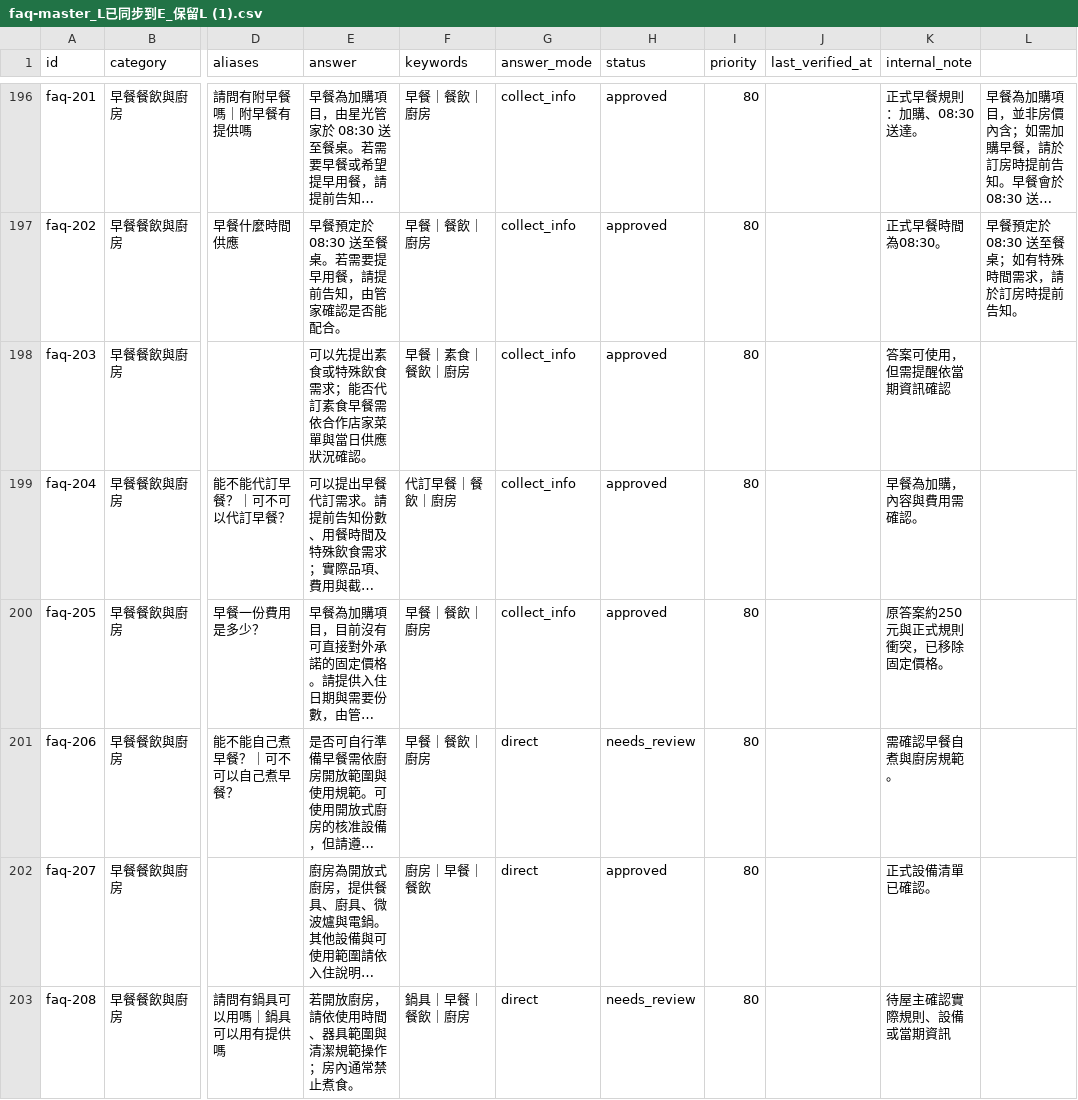
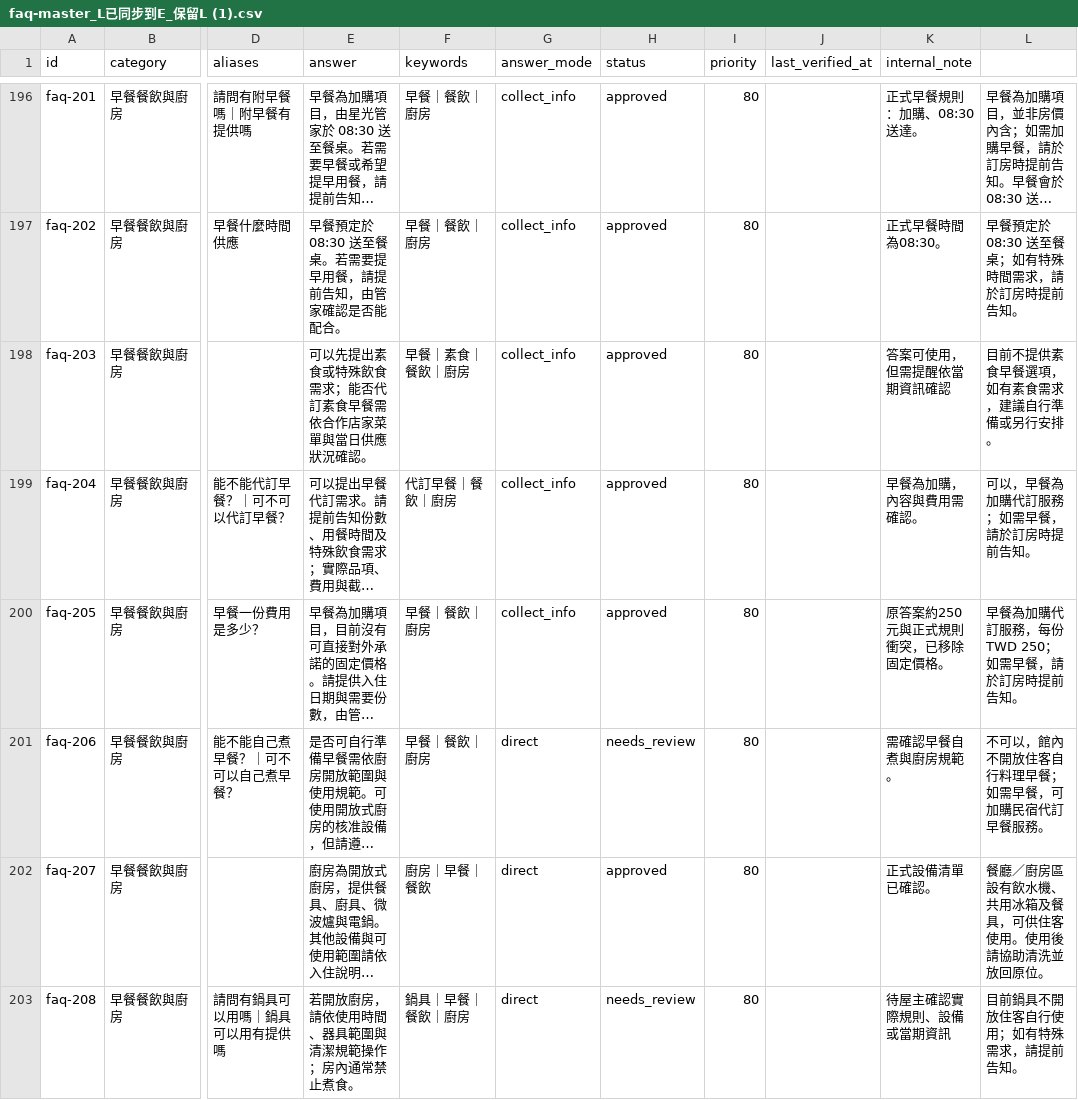
Before and after one commit to ianshih69/mumbao-universe, a CSV file: client/api/faq-master_L已同步到E_保留L (1).csv, drawn as a sheet; only a part is shown, gaps mark what is left out; long unchanged cells end in …; the diff covers the shown part only; the diff names each change by its address in the sheet, - before the commit and + after, or states it on an @@ line.

```diff
--- a/client/api/faq-master_L已同步到E_保留L (1).csv
+++ b/client/api/faq-master_L已同步到E_保留L (1).csv
-L198: (empty)
+L198: 目前不提供素食早餐選項，如有素食需求，建議自行準備或另行安排。
-L199: (empty)
+L199: 可以，早餐為加購代訂服務；如需早餐，請於訂房時提前告知。
-L200: (empty)
+L200: 早餐為加購代訂服務，每份 TWD 250；如需早餐，請於訂房時提前告知。
-L201: (empty)
+L201: 不可以，館內不開放住客自行料理早餐；如需早餐，可加購民宿代訂早餐服務。
-L202: (empty)
+L202: 餐廳／廚房區設有飲水機、共用冰箱及餐具，可供住客使用。使用後請協助清洗並放回原位。
-L203: (empty)
+L203: 目前鍋具不開放住客自行使用；如有特殊需求，請提前告知。
```
Also changed, not shown: 15 edited cells elsewhere in this file, 6 other files.
